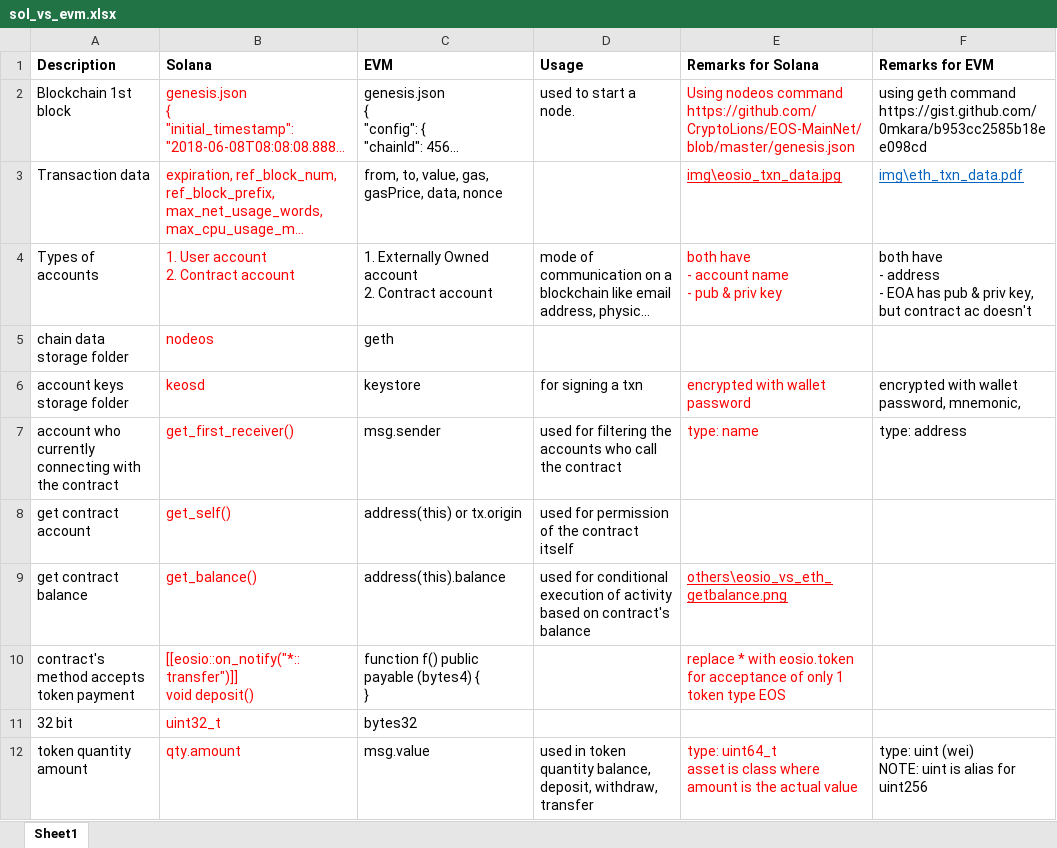
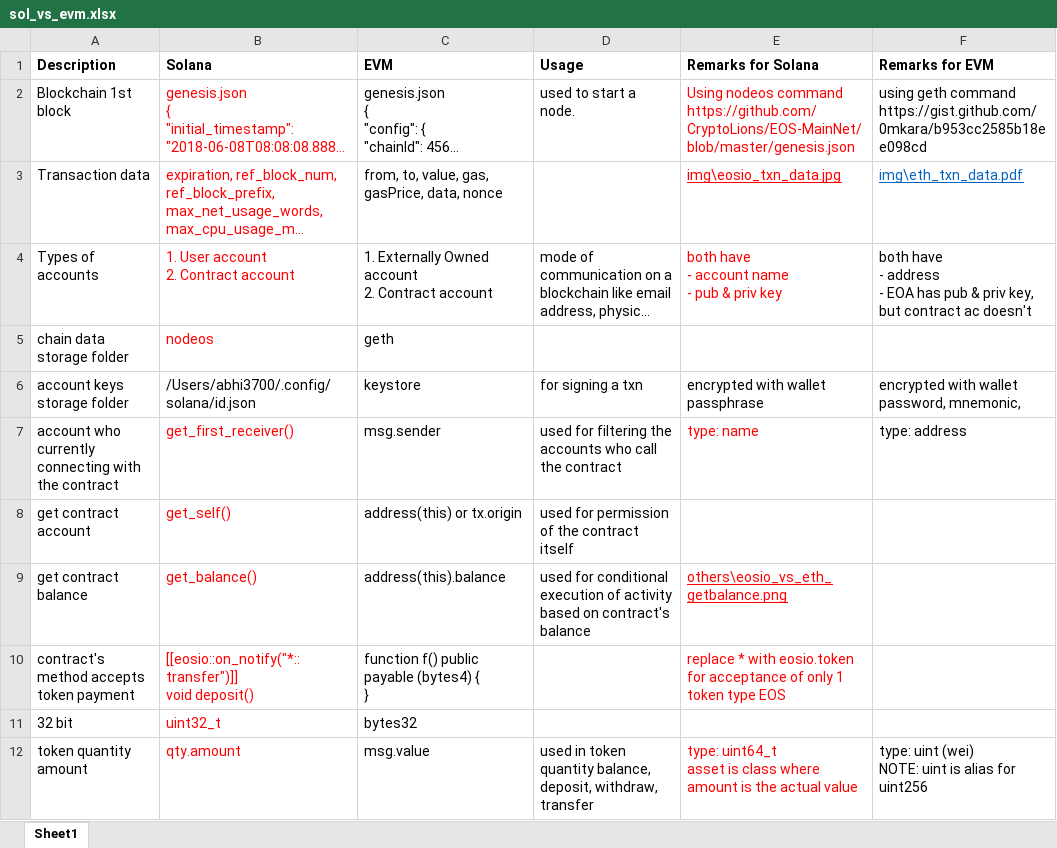
Before and after one commit to abhi3700/sol-playground, an Excel workbook: sol_vs_evm.xlsx, sheet Sheet1, drawn as a sheet; only a part is shown; long unchanged cells end in …; values as stored, in another font and other column widths than the file's, no borders; charts and pictures not drawn; the diff names each change by its address in the sheet, - before the commit and + after, or states it on an @@ line.

```diff
--- a/sol_vs_evm.xlsx (sheet Sheet1)
+++ b/sol_vs_evm.xlsx (sheet Sheet1)
-B6 (Solana): keosd
+B6 (Solana): /Users/abhi3700/.config/solana/id.json
-B6 text colour: #FF0000
+B6 text colour: black
-E6 (Remarks for Solana): encrypted with wallet password
+E6 (Remarks for Solana): encrypted with wallet passphrase
-E6 text colour: #FF0000
+E6 text colour: black
```
Also changed, not shown: 3 other files.
